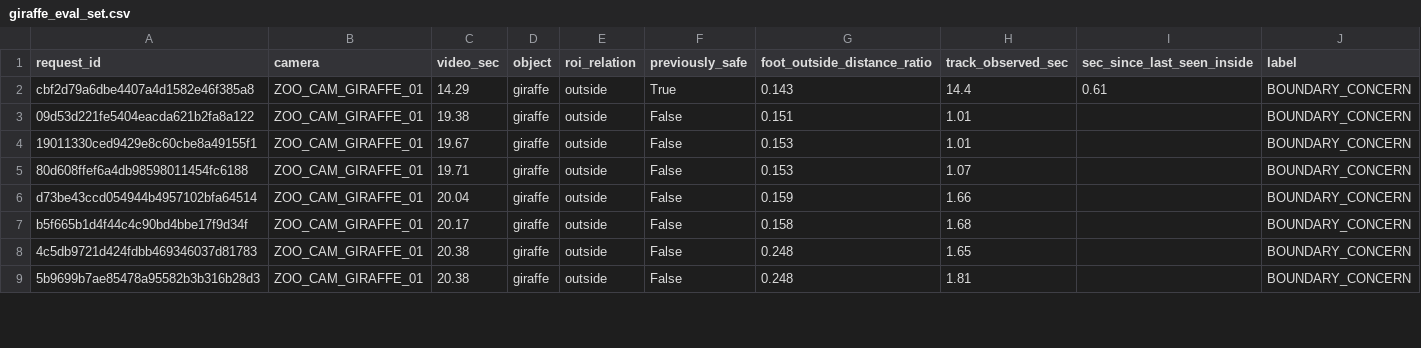
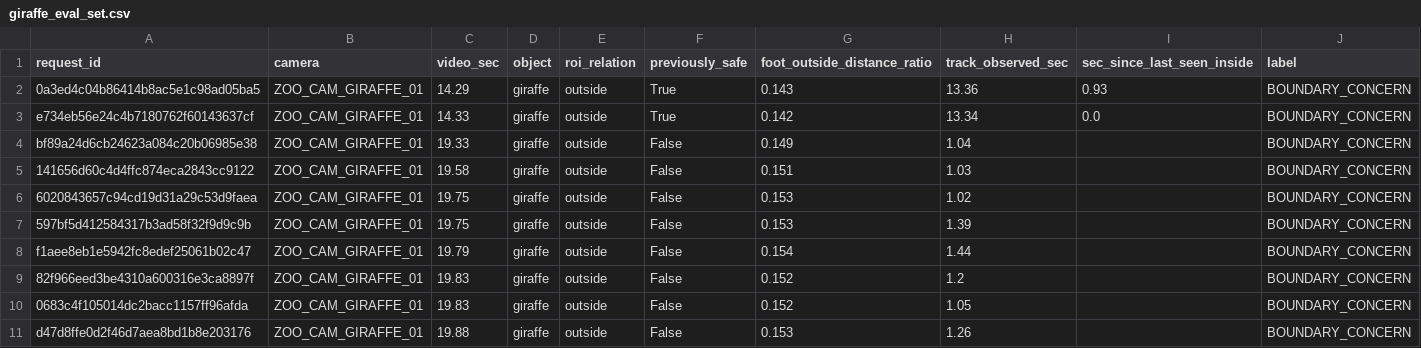
Before and after one commit to yangseungwon384-dotcom/git_study, a CSV file: twin_control/docs/giraffe_eval_set.csv, drawn as a sheet; only a part is shown; the diff covers the shown part only.

```diff
--- a/twin_control/docs/giraffe_eval_set.csv
+++ b/twin_control/docs/giraffe_eval_set.csv
@@ -1,9 +1,11 @@
 request_id,camera,video_sec,object,roi_relation,previously_safe,foot_outside_distance_ratio,track_observed_sec,sec_since_last_seen_inside,label
-cbf2d79a6dbe4407a4d1582e46f385a8,ZOO_CAM_GIRAFFE_01,14.29,giraffe,outside,True,0.143,14.4,0.61,BOUNDARY_CONCERN
-09d53d221fe5404eacda621b2fa8a122,ZOO_CAM_GIRAFFE_01,19.38,giraffe,outside,False,0.151,1.01,,BOUNDARY_CONCERN
-19011330ced9429e8c60cbe8a49155f1,ZOO_CAM_GIRAFFE_01,19.67,giraffe,outside,False,0.153,1.01,,BOUNDARY_CONCERN
-80d608ffef6a4db98598011454fc6188,ZOO_CAM_GIRAFFE_01,19.71,giraffe,outside,False,0.153,1.07,,BOUNDARY_CONCERN
-d73be43ccd054944b4957102bfa64514,ZOO_CAM_GIRAFFE_01,20.04,giraffe,outside,False,0.159,1.66,,BOUNDARY_CONCERN
-b5f665b1d4f44c4c90bd4bbe17f9d34f,ZOO_CAM_GIRAFFE_01,20.17,giraffe,outside,False,0.158,1.68,,BOUNDARY_CONCERN
-4c5db9721d424fdbb469346037d81783,ZOO_CAM_GIRAFFE_01,20.38,giraffe,outside,False,0.248,1.65,,BOUNDARY_CONCERN
-5b9699b7ae85478a95582b3b316b28d3,ZOO_CAM_GIRAFFE_01,20.38,giraffe,outside,False,0.248,1.81,,BOUNDARY_CONCERN
+0a3ed4c04b86414b8ac5e1c98ad05ba5,ZOO_CAM_GIRAFFE_01,14.29,giraffe,outside,True,0.143,13.36,0.93,BOUNDARY_CONCERN
+e734eb56e24c4b7180762f60143637cf,ZOO_CAM_GIRAFFE_01,14.33,giraffe,outside,True,0.142,13.34,0.0,BOUNDARY_CONCERN
+bf89a24d6cb24623a084c20b06985e38,ZOO_CAM_GIRAFFE_01,19.33,giraffe,outside,False,0.149,1.04,,BOUNDARY_CONCERN
+141656d60c4d4ffc874eca2843cc9122,ZOO_CAM_GIRAFFE_01,19.58,giraffe,outside,False,0.151,1.03,,BOUNDARY_CONCERN
+6020843657c94cd19d31a29c53d9faea,ZOO_CAM_GIRAFFE_01,19.75,giraffe,outside,False,0.153,1.02,,BOUNDARY_CONCERN
+597bf5d412584317b3ad58f32f9d9c9b,ZOO_CAM_GIRAFFE_01,19.75,giraffe,outside,False,0.153,1.39,,BOUNDARY_CONCERN
+f1aee8eb1e5942fc8edef25061b02c47,ZOO_CAM_GIRAFFE_01,19.79,giraffe,outside,False,0.154,1.44,,BOUNDARY_CONCERN
+82f966eed3be4310a600316e3ca8897f,ZOO_CAM_GIRAFFE_01,19.83,giraffe,outside,False,0.152,1.2,,BOUNDARY_CONCERN
+0683c4f105014dc2bacc1157ff96afda,ZOO_CAM_GIRAFFE_01,19.83,giraffe,outside,False,0.152,1.05,,BOUNDARY_CONCERN
+d47d8ffe0d2f46d7aea8bd1b8e203176,ZOO_CAM_GIRAFFE_01,19.88,giraffe,outside,False,0.153,1.26,,BOUNDARY_CONCERN
```
Also changed, not shown: 2 added rows, 5 removed rows and 80 edited cells elsewhere in this file, 8 other files.
